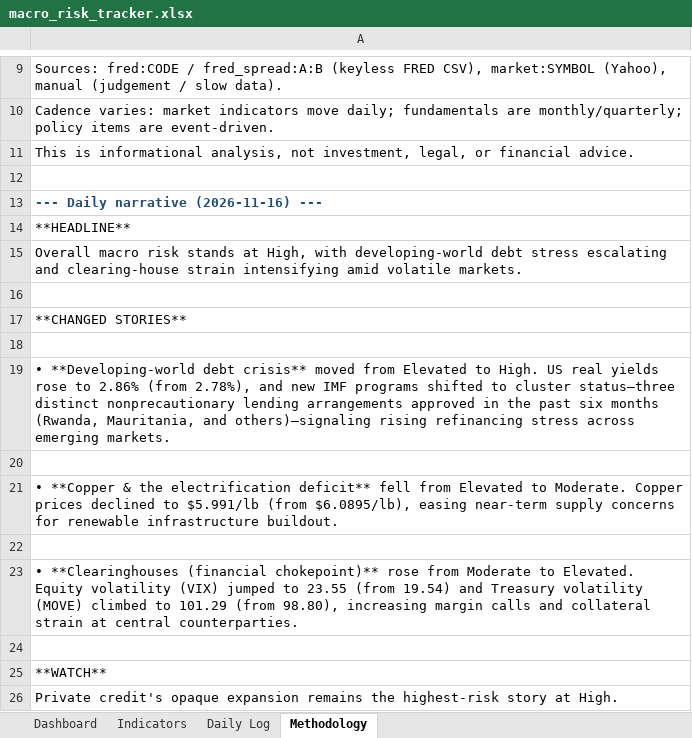
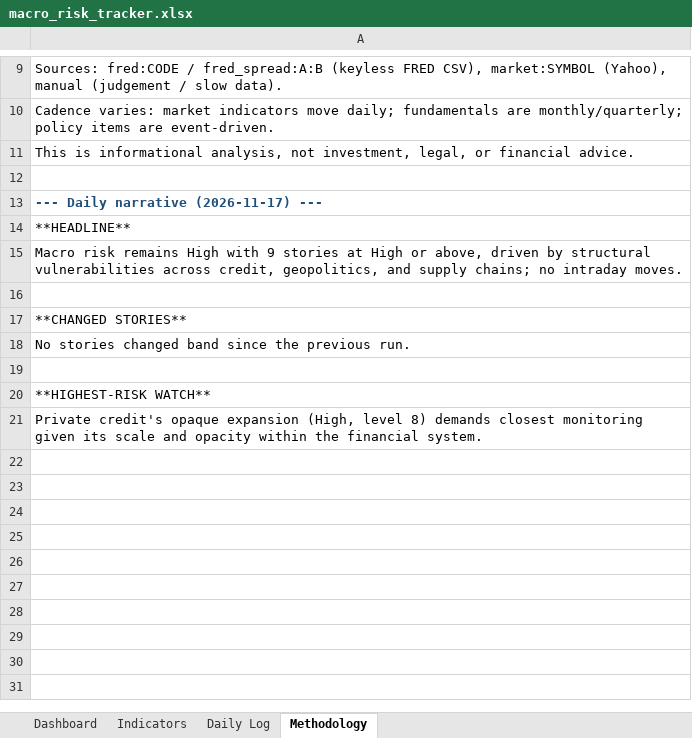
Before and after one commit to San-Geo/macro-risk-tracker, an Excel workbook: output/macro_risk_tracker.xlsx, sheet Methodology, drawn as a sheet; only a part is shown, gaps mark what is left out; values as stored, in another font and other column widths than the file's, no borders; removed rows and columns are numbered as before the commit, all else as after; the diff names each change by its address in the sheet, - before the commit and + after, or states it on an @@ line.

```diff
--- a/output/macro_risk_tracker.xlsx (sheet Methodology)
+++ b/output/macro_risk_tracker.xlsx (sheet Methodology)
-A13: --- Daily narrative (2026-11-16) ---
+A13: --- Daily narrative (2026-11-17) ---
-A15: Overall macro risk stands at High, with developing-world debt stress escalating and clearing-house strain intensifying amid volatile markets.
+A15: Macro risk remains High with 9 stories at High or above, driven by structural vulnerabilities across credit, geopolitics, and supply chains; no intraday moves.
+row 18: No stories changed band since the previous run.
-A20: • **Developing-world debt crisis** moved from Elevated to High. US real yields rose to 2.86% (from 2.78%), and new IMF programs shifted to cluster status—three distinct nonprecautionary lending arrangements approved in the past six months (Rwanda, Mauritania, and others)—signaling rising refinancing stress across emerging markets.
+A20: **HIGHEST-RISK WATCH**
-row 20: (empty)
-A21: • **Copper & the electrification deficit** fell from Elevated to Moderate. Copper prices declined to $5.991/lb (from $6.0895/lb), easing near-term supply concerns for renewable infrastructure buildout.
+A21: Private credit's opaque expansion (High, level 8) demands closest monitoring given its scale and opacity within the financial system.
-row 22: (empty)
-row 23: • **Clearinghouses (financial chokepoint)** rose from Moderate to Elevated. Equity volatility (VIX) jumped to 23.55 (from 19.54) and Treasury volatility (MOVE) climbed to 101.29 (from 98.80), increasing margin calls and collateral strain at central counterparties.
-row 24: (empty)
-row 25: **WATCH**
-row 26: Private credit's opaque expansion remains the highest-risk story at High.
```
Also changed, not shown: sheet Daily Log, sheet Indicators, sheet Dashboard, 15 other files.
